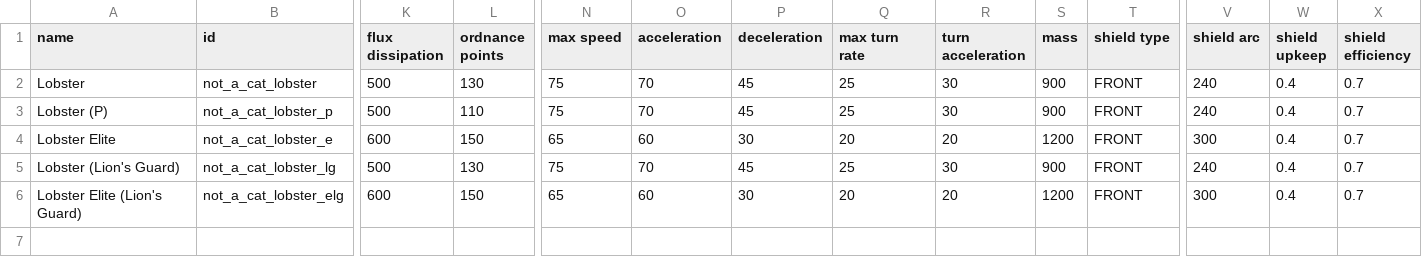
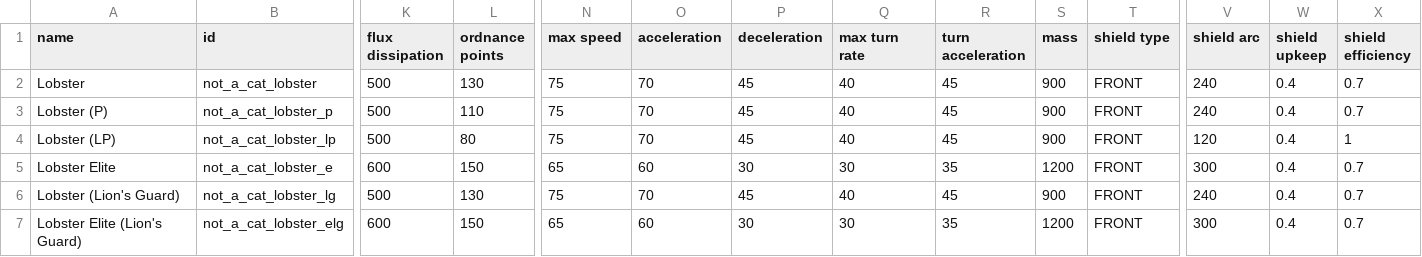
Before and after one commit to cat-person/starsector_lobster_ship, a CSV file: data/hulls/ship_data.csv, drawn as a sheet; only a part is shown, gaps mark what is left out; addresses are those after the commit; rows hold the shown columns only; the diff names each change by its address in the sheet, - before the commit and + after, or states it on an @@ line.

Commit message:
lp lobster work in progress

```diff
--- a/data/hulls/ship_data.csv
+++ b/data/hulls/ship_data.csv
-Q2:Q3 (max turn rate): 25
+Q2:Q3 (max turn rate): 40
-R2:R3 (turn acceleration): 30
+R2:R3 (turn acceleration): 45
+row 4: Lobster (LP) | not_a_cat_lobster_lp | 500 | 80 | 75 | 70 | 45 | 40 | 45 | 900 | FRONT | 120 | 0.4 | 1
-Q5 (max turn rate): 20
+Q5 (max turn rate): 30
-R5 (turn acceleration): 20
+R5 (turn acceleration): 35
-Q6 (max turn rate): 25
+Q6 (max turn rate): 40
-R6 (turn acceleration): 30
+R6 (turn acceleration): 45
-Q7 (max turn rate): 20
+Q7 (max turn rate): 30
-R7 (turn acceleration): 20
+R7 (turn acceleration): 35
```
Also changed, not shown: 7 other files.
